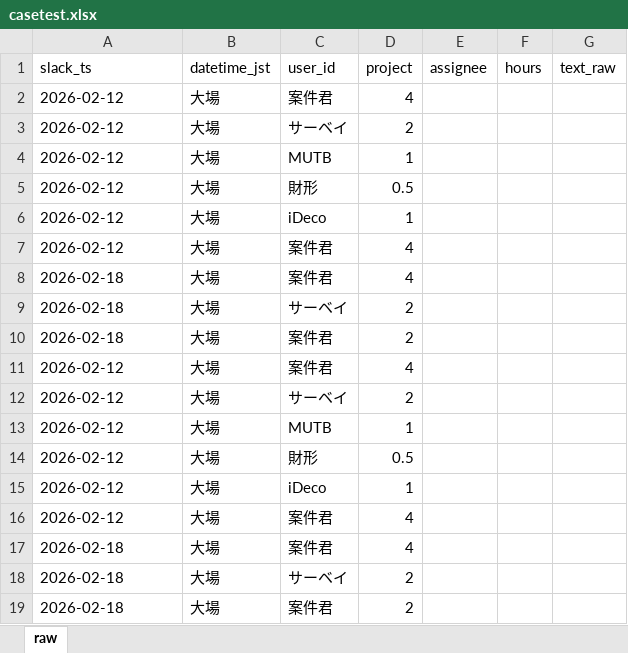
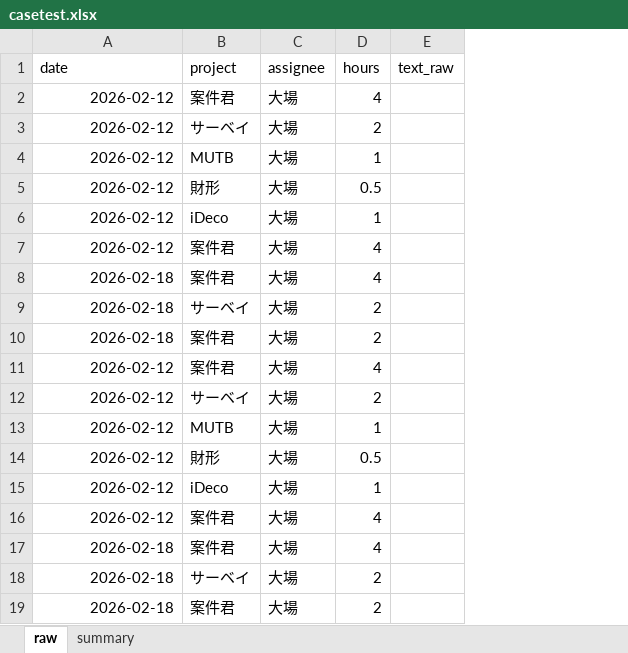
Before and after one commit to fumiyaoba/MrCase, an Excel workbook: MRCASE/doc/casetest.xlsx, sheet raw, drawn as a sheet; values as stored, in another font and other column widths than the file's, no borders; removed rows and columns are numbered as before the commit, all else as after; the diff names each change by its address in the sheet, - before the commit and + after, or states it on an @@ line.

Commit message:
feat excel

```diff
--- a/MRCASE/doc/casetest.xlsx (sheet raw)
+++ b/MRCASE/doc/casetest.xlsx (sheet raw)
+sheet tab: summary
-column B (datetime_jst), rows 2-19: all 大場
-column D (project), rows 2-19: 4 | 2 | 1 | 0.5 | 1 | 4 | 4 | 2 | 2 | 4 | 2 | 1 | 0.5 | 1 | 4 | 4 | 2 | 2
-A1: slack_ts
+A1: date
-B1: user_id
+B1: project
-A2:A19 alignment: left
+A2:A19 alignment: right
-C2:C19 (assignee): (empty)
+C2:C19 (assignee): 大場
-D2 (hours): (empty)
+D2 (hours): 4
-D3 (hours): (empty)
+D3 (hours): 2
-D4 (hours): (empty)
+D4 (hours): 1
-D5 (hours): (empty)
+D5 (hours): 0.5
-D6 (hours): (empty)
+D6 (hours): 1
-D7:D8 (hours): (empty)
+D7:D8 (hours): 4
-D9:D10 (hours): (empty)
+D9:D10 (hours): 2
-D11 (hours): (empty)
+D11 (hours): 4
-D12 (hours): (empty)
+D12 (hours): 2
-D13 (hours): (empty)
+D13 (hours): 1
-D14 (hours): (empty)
+D14 (hours): 0.5
-D15 (hours): (empty)
+D15 (hours): 1
-D16:D17 (hours): (empty)
+D16:D17 (hours): 4
-D18:D19 (hours): (empty)
+D18:D19 (hours): 2
```
Also changed, not shown: 4 other files.
